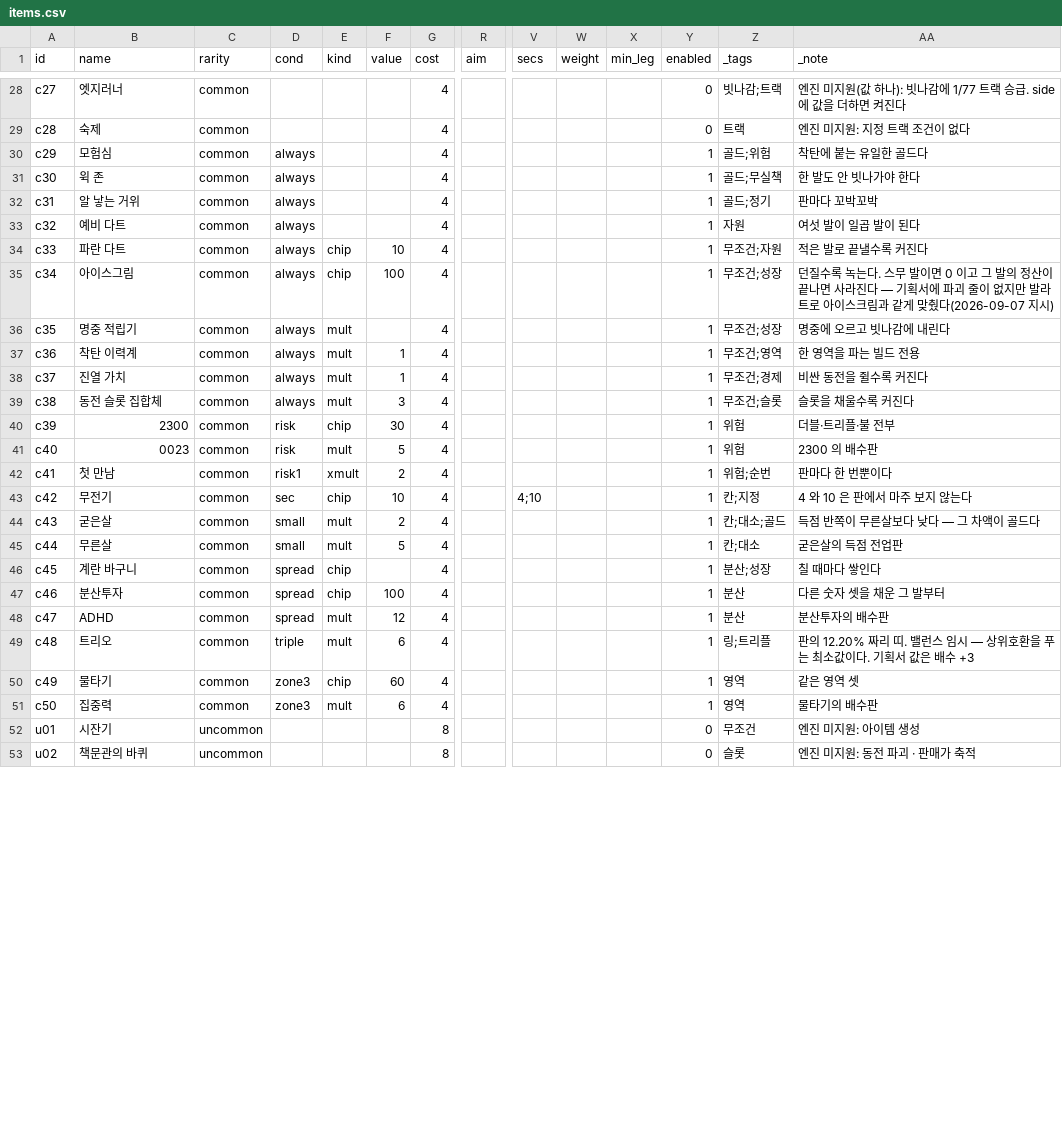
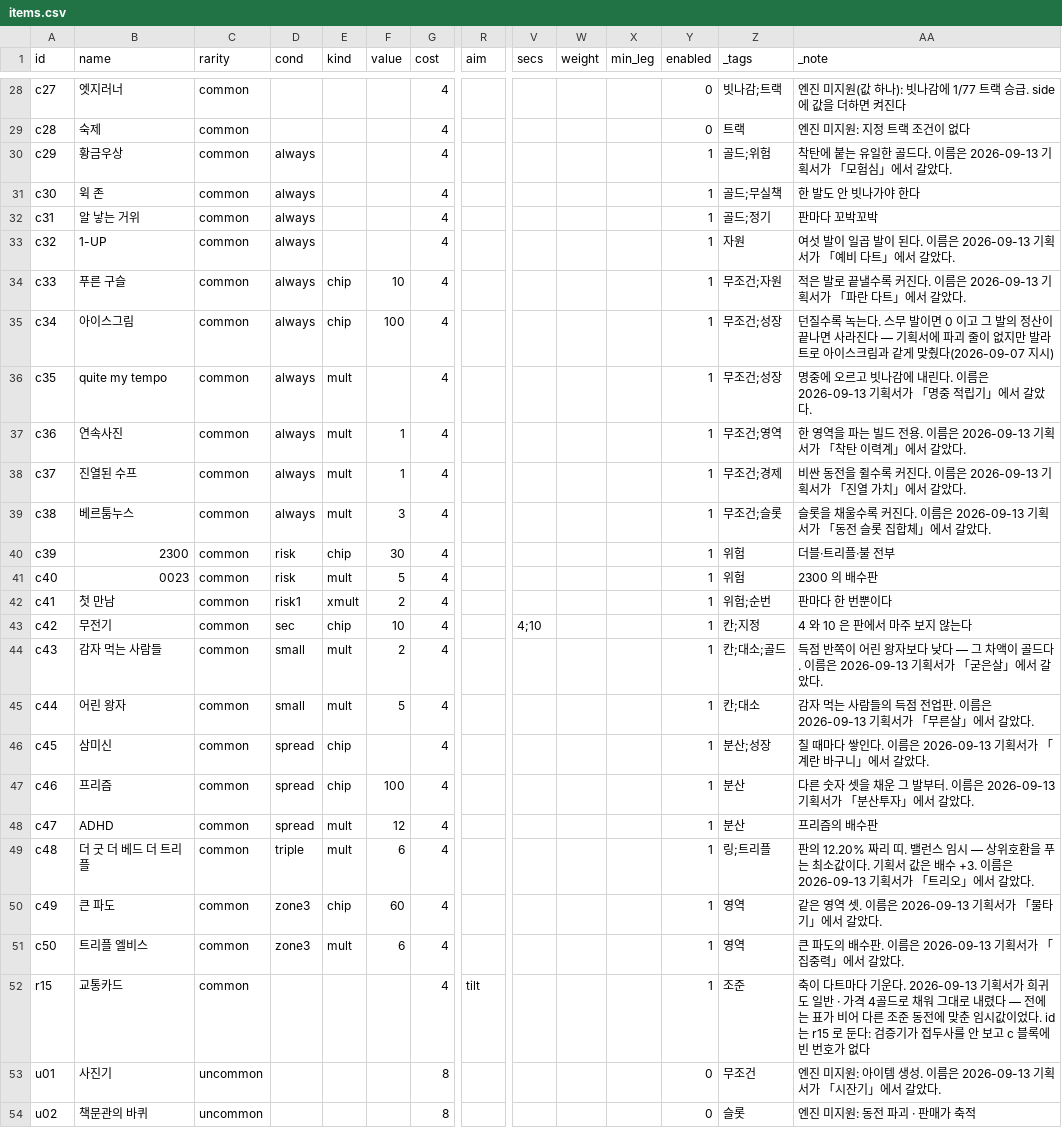
Before and after one commit to GGbong69/test-03, a CSV file: data/items.csv, drawn as a sheet; only a part is shown, gaps mark what is left out; addresses are those after the commit; rows hold the shown columns only; the diff covers the shown part only; the diff names each change by its address in the sheet, - before the commit and + after, or states it on an @@ line.

```diff
--- a/data/items.csv
+++ b/data/items.csv
-B30 (name): 모험심
+B30 (name): 황금우상
-AA30 (_note): 착탄에 붙는 유일한 골드다
+AA30 (_note): 착탄에 붙는 유일한 골드다. 이름은 2026-09-13 기획서가 「모험심」에서 갈았다.
-B33 (name): 예비 다트
+B33 (name): 1-UP
-AA33 (_note): 여섯 발이 일곱 발이 된다
+AA33 (_note): 여섯 발이 일곱 발이 된다. 이름은 2026-09-13 기획서가 「예비 다트」에서 갈았다.
-B34 (name): 파란 다트
+B34 (name): 푸른 구슬
-AA34 (_note): 적은 발로 끝낼수록 커진다
+AA34 (_note): 적은 발로 끝낼수록 커진다. 이름은 2026-09-13 기획서가 「파란 다트」에서 갈았다.
-B36 (name): 명중 적립기
+B36 (name): quite my tempo
-AA36 (_note): 명중에 오르고 빗나감에 내린다
+AA36 (_note): 명중에 오르고 빗나감에 내린다. 이름은 2026-09-13 기획서가 「명중 적립기」에서 갈았다.
-B37 (name): 착탄 이력계
+B37 (name): 연속사진
-AA37 (_note): 한 영역을 파는 빌드 전용
+AA37 (_note): 한 영역을 파는 빌드 전용. 이름은 2026-09-13 기획서가 「착탄 이력계」에서 갈았다.
-B38 (name): 진열 가치
+B38 (name): 진열된 수프
-AA38 (_note): 비싼 동전을 쥘수록 커진다
+AA38 (_note): 비싼 동전을 쥘수록 커진다. 이름은 2026-09-13 기획서가 「진열 가치」에서 갈았다.
-B39 (name): 동전 슬롯 집합체
+B39 (name): 베르툼누스
-AA39 (_note): 슬롯을 채울수록 커진다
+AA39 (_note): 슬롯을 채울수록 커진다. 이름은 2026-09-13 기획서가 「동전 슬롯 집합체」에서 갈았다.
-B44 (name): 굳은살
+B44 (name): 감자 먹는 사람들
-AA44 (_note): 득점 반쪽이 무른살보다 낮다 — 그 차액이 골드다
+AA44 (_note): 득점 반쪽이 어린 왕자보다 낮다 — 그 차액이 골드다. 이름은 2026-09-13 기획서가 「굳은살」에서 갈았다.
-B45 (name): 무른살
+B45 (name): 어린 왕자
-AA45 (_note): 굳은살의 득점 전업판
+AA45 (_note): 감자 먹는 사람들의 득점 전업판. 이름은 2026-09-13 기획서가 「무른살」에서 갈았다.
-B46 (name): 계란 바구니
+B46 (name): 삼미신
-AA46 (_note): 칠 때마다 쌓인다
+AA46 (_note): 칠 때마다 쌓인다. 이름은 2026-09-13 기획서가 「계란 바구니」에서 갈았다.
-B47 (name): 분산투자
+B47 (name): 프리즘
-AA47 (_note): 다른 숫자 셋을 채운 그 발부터
+AA47 (_note): 다른 숫자 셋을 채운 그 발부터. 이름은 2026-09-13 기획서가 「분산투자」에서 갈았다.
-AA48 (_note): 분산투자의 배수판
+AA48 (_note): 프리즘의 배수판
-B49 (name): 트리오
+B49 (name): 더 굿 더 베드 더 트리플
-AA49 (_note): …배수 +3
+AA49 (_note): …배수 +3. 이름은 2026-09-13 기획서가 「트리오」에서 갈았다.
-B50 (name): 물타기
+B50 (name): 큰 파도
-AA50 (_note): 같은 영역 셋
+AA50 (_note): 같은 영역 셋. 이름은 2026-09-13 기획서가 「물타기」에서 갈았다.
-B51 (name): 집중력
+B51 (name): 트리플 엘비스
-AA51 (_note): 물타기의 배수판
+AA51 (_note): 큰 파도의 배수판. 이름은 2026-09-13 기획서가 「집중력」에서 갈았다.
+row 52: r15 | 교통카드 | common |  |  |  | 4 | tilt |  |  |  | 1 | 조준 | 축이 다트마다 기운다. 2026-09-13 기획서가 희귀도 일반 · 가격 4골드로 채워 그대로 내렸다 — 전에는 표가 비어 다른 조준 동전에 맞춘 임시값이었다. id 는 r15 로 둔다: 검증기가 접두사를 안 보고 c 블록에 빈 번호가 없다
-B53 (name): 시잔기
+B53 (name): 사진기
-AA53 (_note): 엔진 미지원: 아이템 생성
+AA53 (_note): 엔진 미지원: 아이템 생성. 이름은 2026-09-13 기획서가 「시잔기」에서 갈았다.
```
Also changed, not shown: 2 added rows, 2 removed rows, 3 moved rows and 34 edited cells elsewhere in this file, data/_stats.csv, data/consumables.csv, 14 other files.
